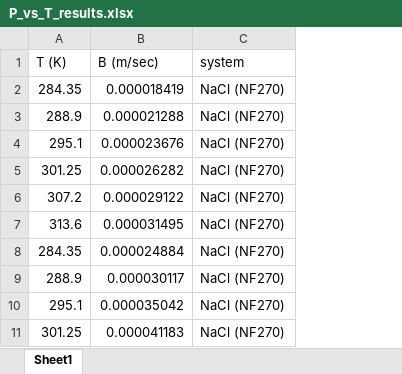
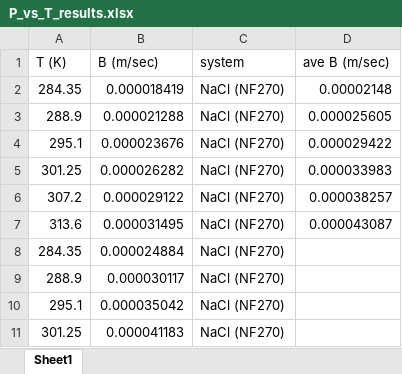
Before and after one commit to schwinns/eyring_model, an Excel workbook: P_vs_T_results.xlsx, sheet Sheet1, drawn as a sheet; only a part is shown; values as stored, in another font and other column widths than the file's, no borders; the diff names each change by its address in the sheet, - before the commit and + after, or states it on an @@ line.

```diff
--- a/P_vs_T_results.xlsx (sheet Sheet1)
+++ b/P_vs_T_results.xlsx (sheet Sheet1)
+column D (ave B (m/sec)), rows 2-7: 0.00002148 | 0.000025605 | 0.000029422 | 0.000033983 | 0.000038257 | 0.000043087
```
Also changed, not shown: 4 other files.
